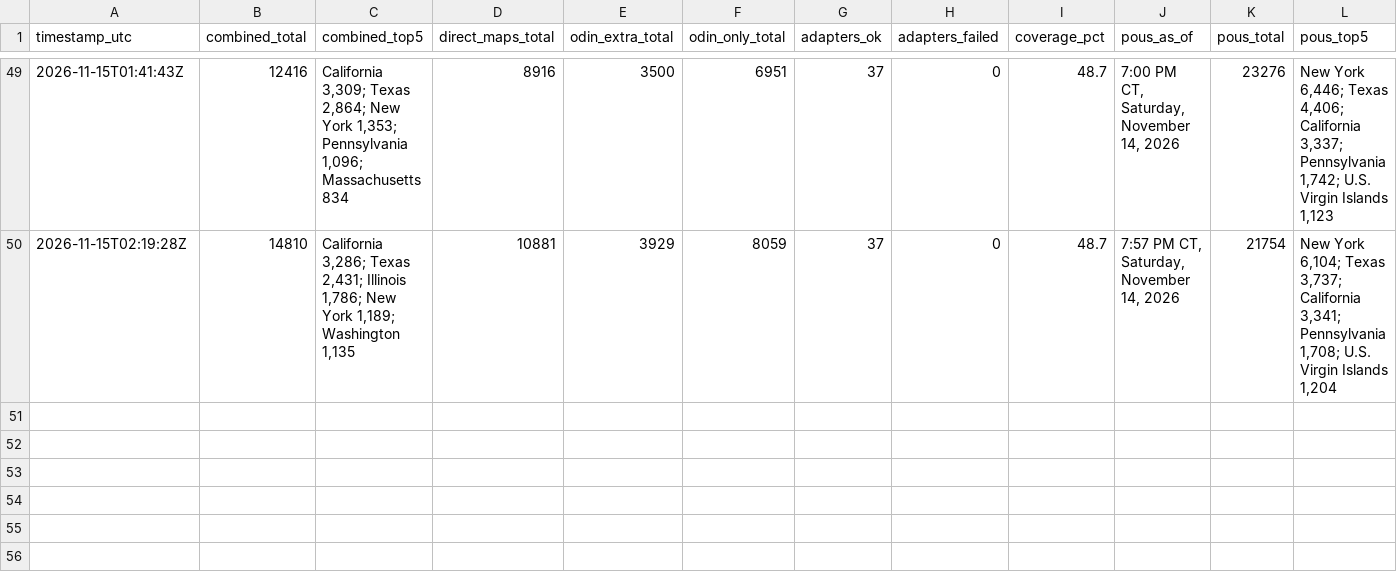
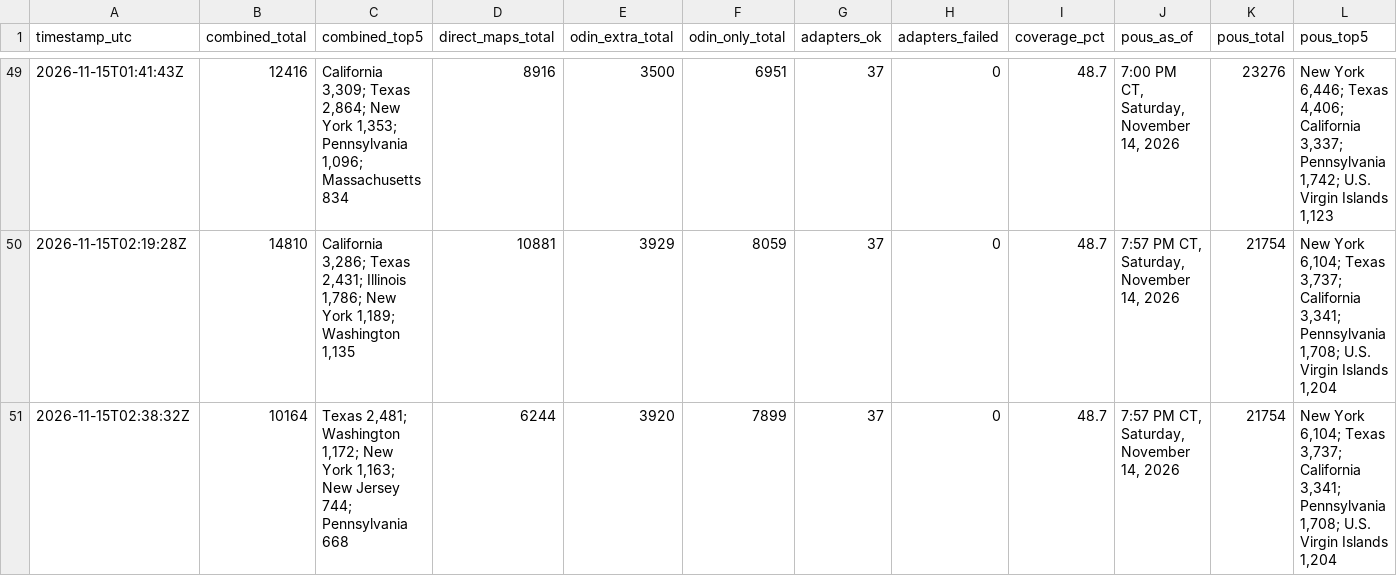
Before and after one commit to MarcusTravis/power-outage-map, a CSV file: shadow/combined_log.csv, drawn as a sheet; only a part is shown, gaps mark what is left out; the diff names each change by its address in the sheet, - before the commit and + after, or states it on an @@ line.

```diff
--- a/shadow/combined_log.csv
+++ b/shadow/combined_log.csv
+row 51: 2026-11-15T02:38:32Z | 10164 | Texas 2,481; Washington 1,172; New York 1,163; New Jersey 744; Pennsylvania 668 | 6244 | 3920 | 7899 | 37 | 0 | 48.7 | 7:57 PM CT, Saturday, November 14, 2026 | 21754 | New York 6,104; Texas 3,737; California 3,341; Pennsylvania 1,708; U.S. Virgin Islands 1,204
```
Also changed, not shown: 1 other file.
